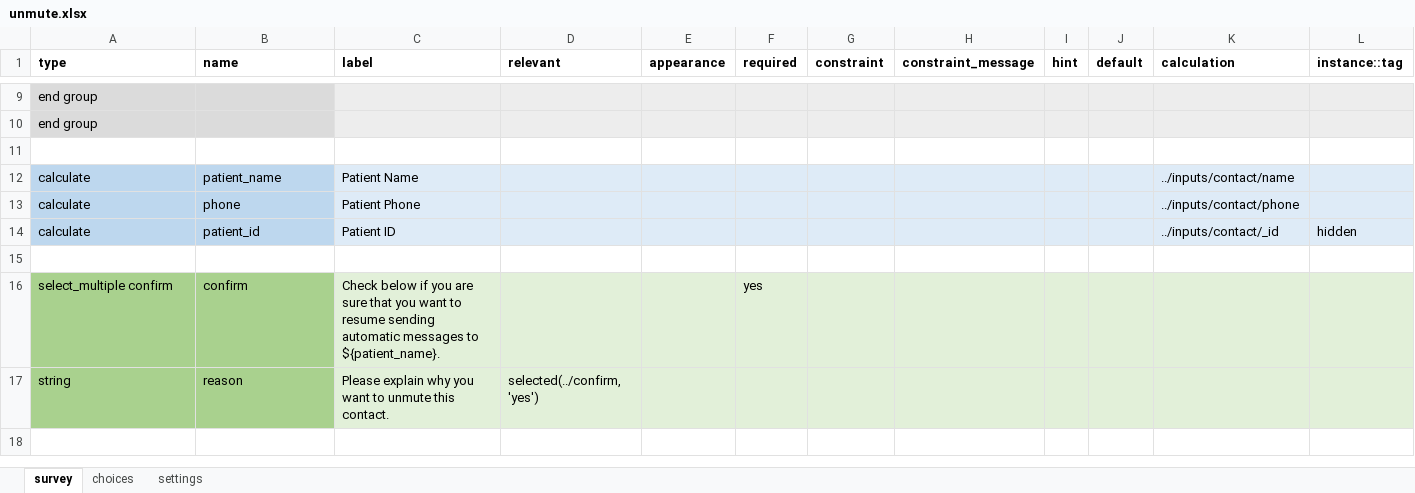
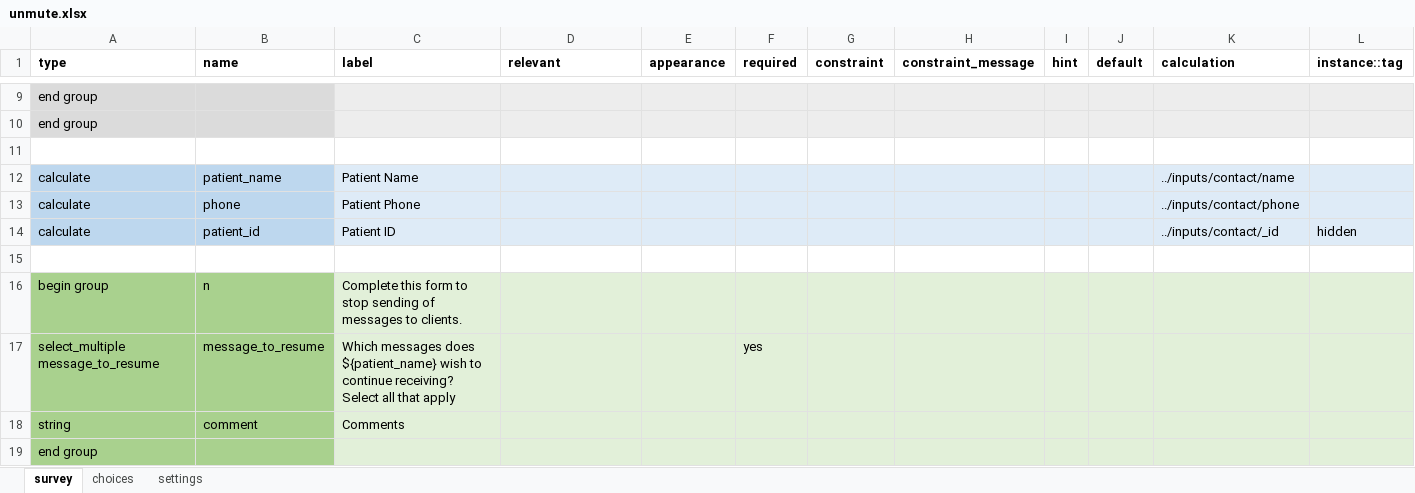
Before and after one commit to medic/cht-post-ops-app, an Excel workbook: itech-malawi/forms/app/unmute.xlsx, sheet survey, drawn as a sheet; only a part is shown, gaps mark what is left out; values as stored, in another font and other column widths than the file's, no borders; removed rows and columns are numbered as before the commit, all else as after; the diff names each change by its address in the sheet, - before the commit and + after, or states it on an @@ line.

Commit message:
Feat/mute-unmute request/146 (#160)
* chore: clean used forms

* feat: edit mute form

* feat: unmute form

```diff
--- a/itech-malawi/forms/app/unmute.xlsx (sheet survey)
+++ b/itech-malawi/forms/app/unmute.xlsx (sheet survey)
-row 16: select_multiple confirm | confirm | Check below if you are sure that you want to resume sending automatic messages to ${patient_name}. |  |  | yes
-row 17: string | reason | Please explain why you want to unmute this contact. | selected(../confirm, 'yes')
+row 16: begin group | n | Complete this form to stop sending of messages to clients.
+row 17: select_multiple message_to_resume | message_to_resume | Which messages does ${patient_name} wish to continue receiving? Select all that apply |  |  | yes
+row 18: string | comment | Comments
+row 19: end group
```
Also changed, not shown: sheet choices, itech-malawi/forms/app/mute.xlsx, 20 other files.
